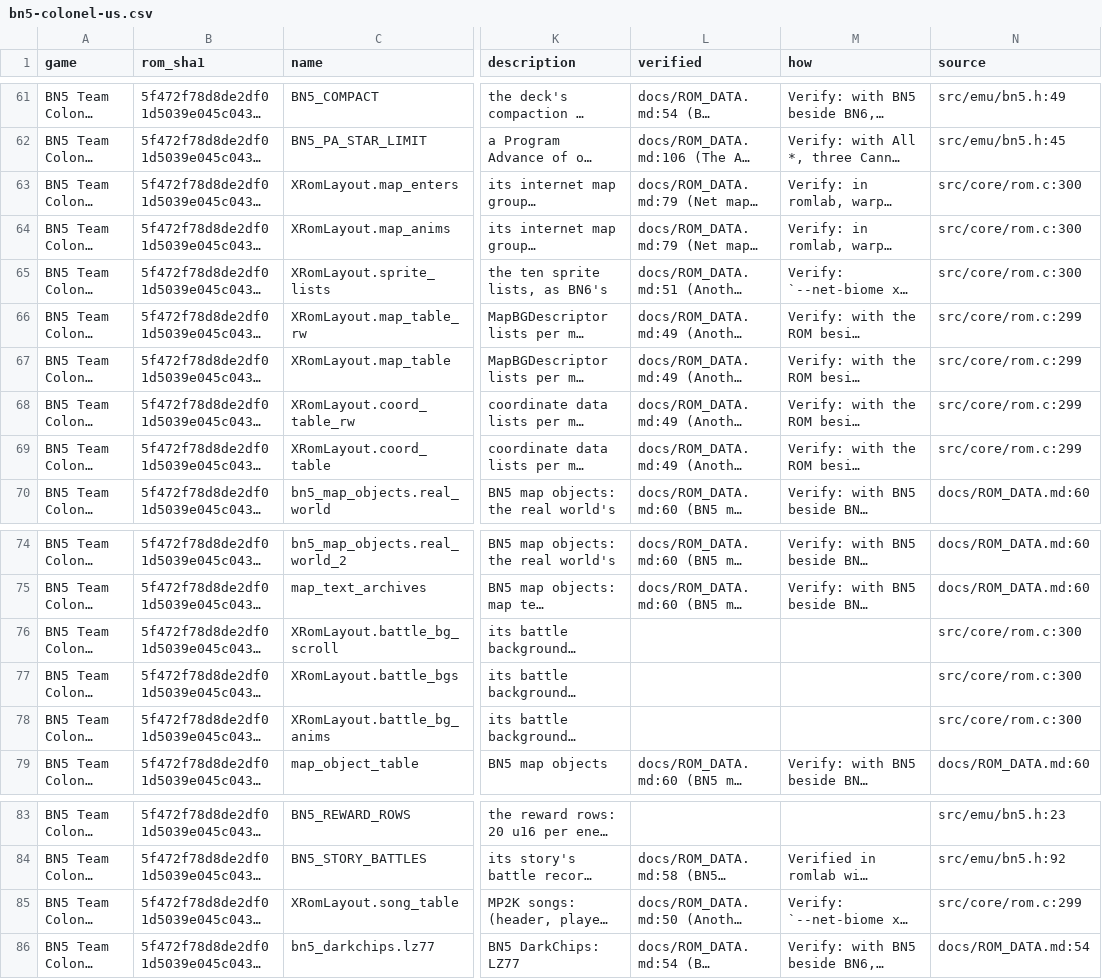
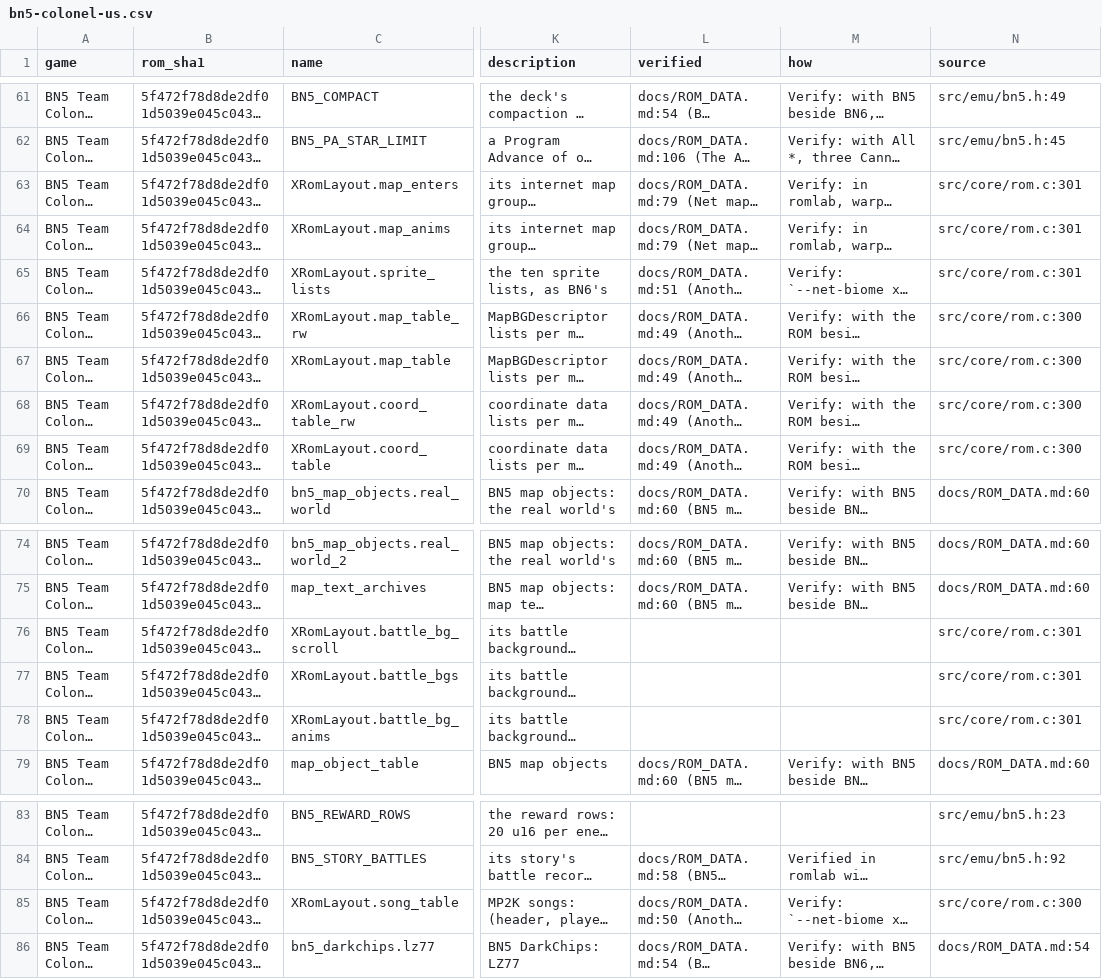
Before and after one commit to saschb2b/Mega-Man-Battle-Network-Cyberworld-Endless, a CSV file: docs/symbols/bn5-colonel-us.csv, drawn as a sheet; only a part is shown, gaps mark what is left out; long unchanged cells end in …; the diff names each change by its address in the sheet, - before the commit and + after, or states it on an @@ line.

```diff
--- a/docs/symbols/bn5-colonel-us.csv
+++ b/docs/symbols/bn5-colonel-us.csv
-N63:N65 (source): src/core/rom.c:300
+N63:N65 (source): src/core/rom.c:301
-N66:N69 (source): src/core/rom.c:299
+N66:N69 (source): src/core/rom.c:300
-N76:N78 (source): src/core/rom.c:300
+N76:N78 (source): src/core/rom.c:301
-N85 (source): src/core/rom.c:299
+N85 (source): src/core/rom.c:300
```
Also changed, not shown: 37 other files.
